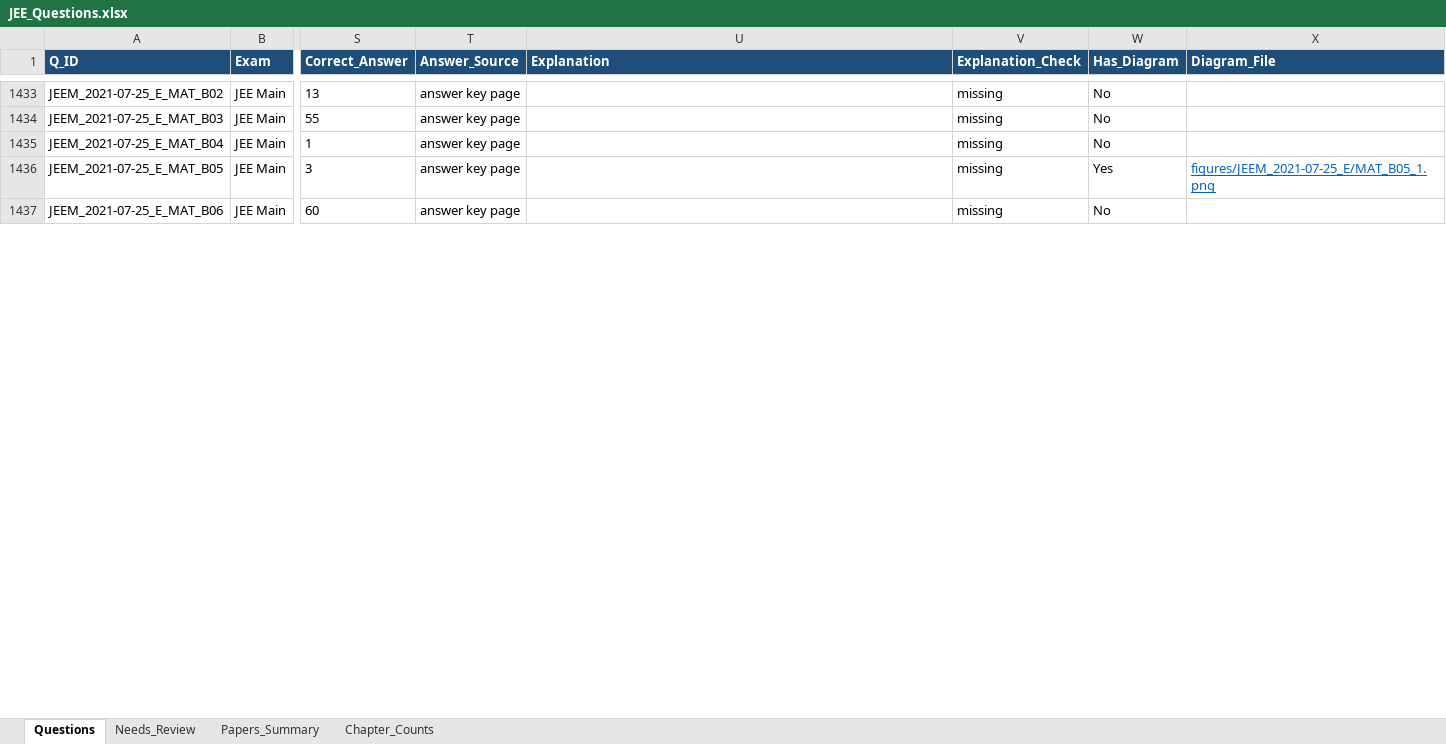
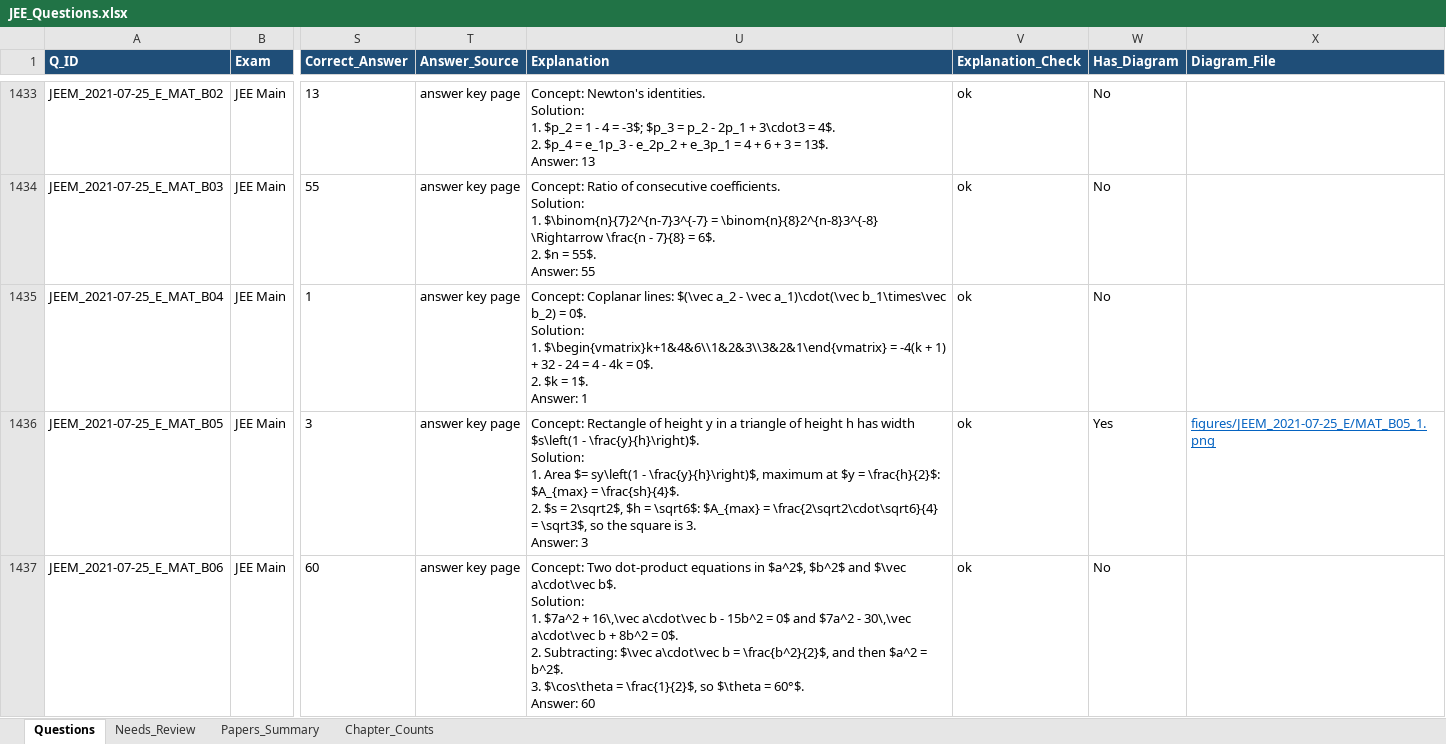
Before and after one commit to RohitBopche/IIT-JEE, an Excel workbook: output/JEE_Questions.xlsx, sheet Questions, drawn as a sheet; only a part is shown, gaps mark what is left out; values as stored, in another font and other column widths than the file's, no borders; ↵ is a line break in a cell; the diff covers the shown part only; the diff names each change by its address in the sheet, - before the commit and + after, or states it on an @@ line.

```diff
--- a/output/JEE_Questions.xlsx (sheet Questions)
+++ b/output/JEE_Questions.xlsx (sheet Questions)
-U1433 (Explanation): (empty)
+U1433 (Explanation): Concept: Newton's identities. ↵ Solution: ↵ 1. $p_2 = 1 - 4 = -3$; $p_3 = p_2 - 2p_1 + 3\cdot3 = 4$. ↵ 2. $p_4 = e_1p_3 - e_2p_2 + e_3p_1 = 4 + 6 + 3 = 13$. ↵ Answer: 13
-V1433:V1437 (Explanation_Check): missing
+V1433:V1437 (Explanation_Check): ok
-U1434 (Explanation): (empty)
+U1434 (Explanation): Concept: Ratio of consecutive coefficients. ↵ Solution: ↵ 1. $\binom{n}{7}2^{n-7}3^{-7} = \binom{n}{8}2^{n-8}3^{-8} \Rightarrow \frac{n - 7}{8} = 6$. ↵ 2. $n = 55$. ↵ Answer: 55
-U1435 (Explanation): (empty)
+U1435 (Explanation): Concept: Coplanar lines: $(\vec a_2 - \vec a_1)\cdot(\vec b_1\times\vec b_2) = 0$. ↵ Solution: ↵ 1. $\begin{vmatrix}k+1&4&6\\1&2&3\\3&2&1\end{vmatrix} = -4(k + 1) + 32 - 24 = 4 - 4k = 0$. ↵ 2. $k = 1$. ↵ Answer: 1
-U1436 (Explanation): (empty)
+U1436 (Explanation): Concept: Rectangle of height y in a triangle of height h has width $s\left(1 - \frac{y}{h}\right)$. ↵ Solution: ↵ 1. Area $= sy\left(1 - \frac{y}{h}\right)$, maximum at $y = \frac{h}{2}$: $A_{max} = \frac{sh}{4}$. ↵ 2. $s = 2\sqrt2$, $h = \sqrt6$: $A_{max} = \frac{2\sqrt2\cdot\sqrt6}{4} = \sqrt3$, so the square is 3. ↵ Answer: 3
-U1437 (Explanation): (empty)
+U1437 (Explanation): Concept: Two dot-product equations in $a^2$, $b^2$ and $\vec a\cdot\vec b$. ↵ Solution: ↵ 1. $7a^2 + 16\,\vec a\cdot\vec b - 15b^2 = 0$ and $7a^2 - 30\,\vec a\cdot\vec b + 8b^2 = 0$. ↵ 2. Subtracting: $\vec a\cdot\vec b = \frac{b^2}{2}$, and then $a^2 = b^2$. ↵ 3. $\cos\theta = \frac{1}{2}$, so $\theta = 60°$. ↵ Answer: 60
```
Also changed, not shown: 172 edited cells elsewhere in this sheet, sheet Papers_Summary, 6 other files.
